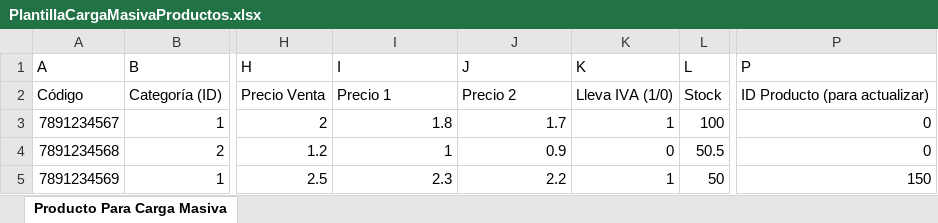
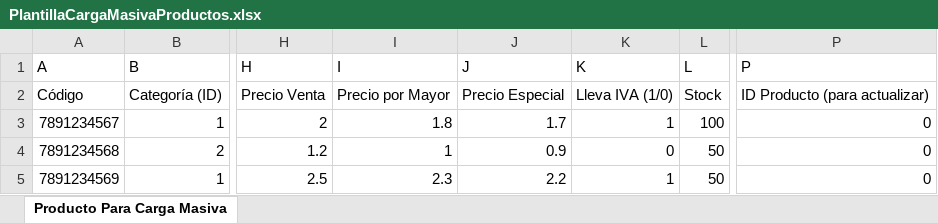
Before and after one commit to EdisonG15/PHPPOS, an Excel workbook: Views/assets/templates/PlantillaCargaMasivaProductos.xlsx, sheet Producto Para Carga Masiva, drawn as a sheet; only a part is shown, gaps mark what is left out; values as stored, in another font and other column widths than the file's, no borders; the diff names each change by its address in the sheet, - before the commit and + after, or states it on an @@ line.

```diff
--- a/Views/assets/templates/PlantillaCargaMasivaProductos.xlsx (sheet Producto Para Carga Masiva)
+++ b/Views/assets/templates/PlantillaCargaMasivaProductos.xlsx (sheet Producto Para Carga Masiva)
-I2 (I): Precio 1
+I2 (I): Precio por Mayor
-J2 (J): Precio 2
+J2 (J): Precio Especial
-L4 (L): 50.5
+L4 (L): 50
-P5 (P): 150
+P5 (P): 0
```
Also changed, not shown: 35 other files.
